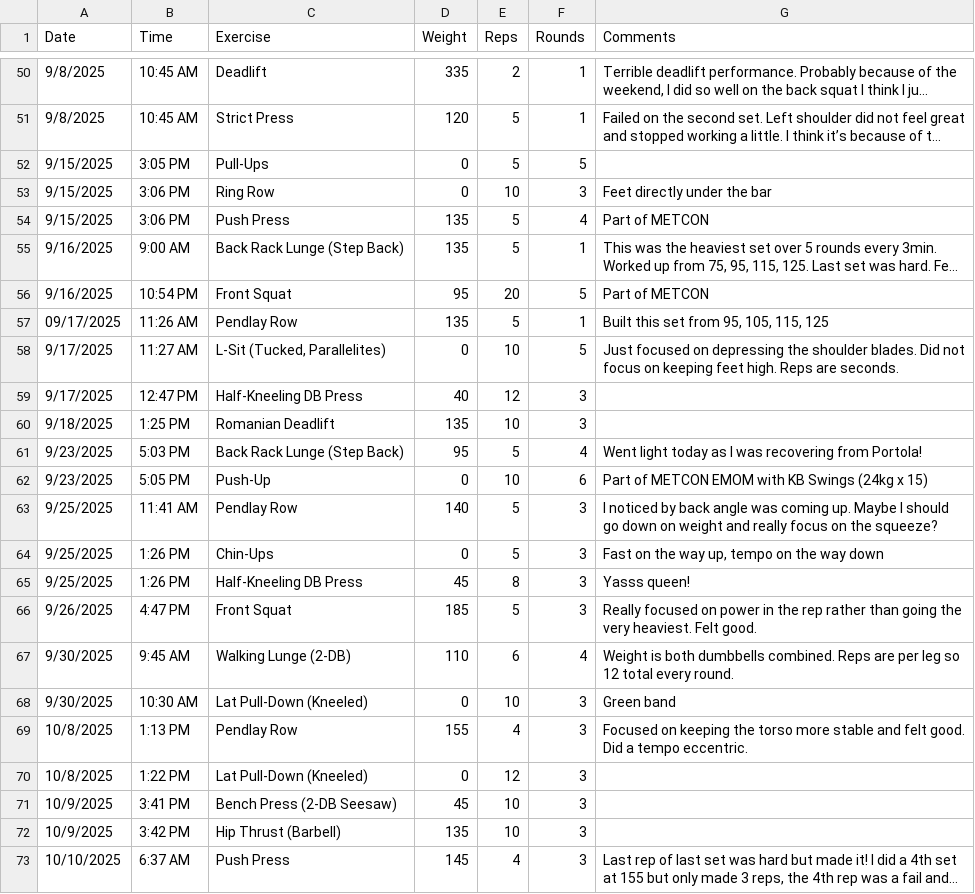
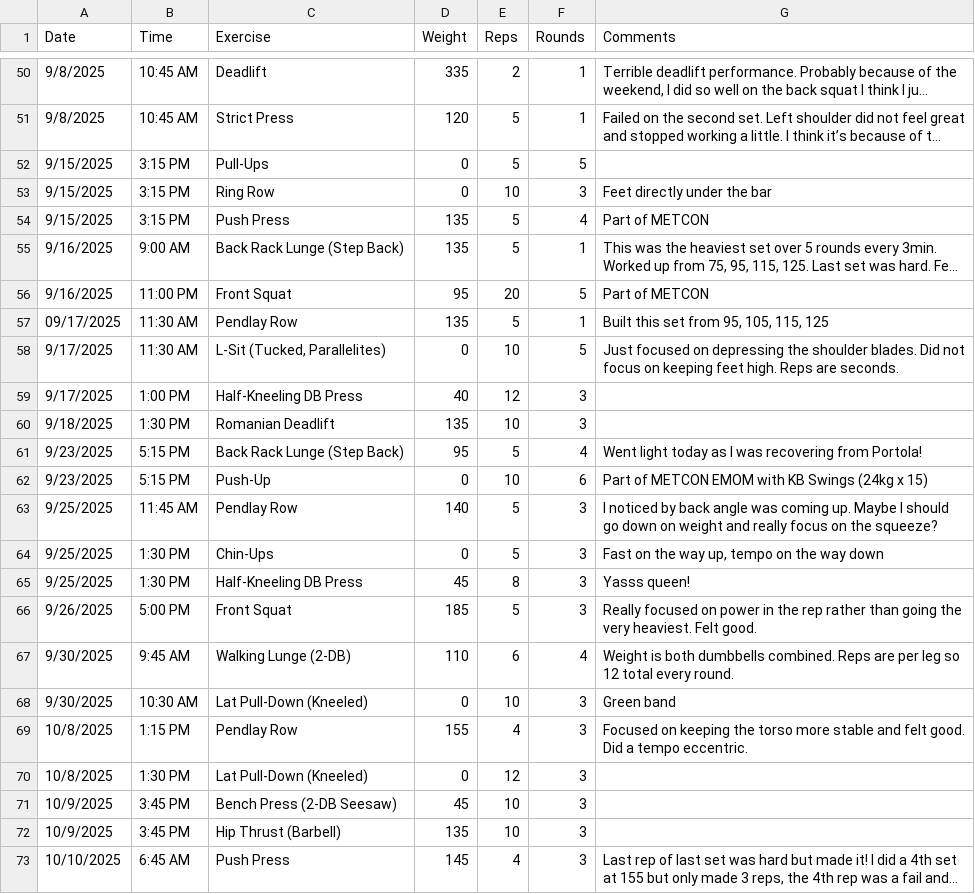
Before and after one commit to mauzeh/squirby, a CSV file: database/seeders/csv/workouts_from_real_world.csv, drawn as a sheet; only a part is shown, gaps mark what is left out; long unchanged cells end in …; the diff names each change by its address in the sheet, - before the commit and + after, or states it on an @@ line.

Commit message:
Updated seeder

```diff
--- a/database/seeders/csv/workouts_from_real_world.csv
+++ b/database/seeders/csv/workouts_from_real_world.csv
-B52 (Time): 3:05 PM
+B52 (Time): 3:15 PM
-B53:B54 (Time): 3:06 PM
+B53:B54 (Time): 3:15 PM
-B56 (Time): 10:54 PM
+B56 (Time): 11:00 PM
-B57 (Time): 11:26 AM
+B57 (Time): 11:30 AM
-B58 (Time): 11:27 AM
+B58 (Time): 11:30 AM
-B59 (Time): 12:47 PM
+B59 (Time): 1:00 PM
-B60 (Time): 1:25 PM
+B60 (Time): 1:30 PM
-B61 (Time): 5:03 PM
+B61 (Time): 5:15 PM
-B62 (Time): 5:05 PM
+B62 (Time): 5:15 PM
-B63 (Time): 11:41 AM
+B63 (Time): 11:45 AM
-B64:B65 (Time): 1:26 PM
+B64:B65 (Time): 1:30 PM
-B66 (Time): 4:47 PM
+B66 (Time): 5:00 PM
-B69 (Time): 1:13 PM
+B69 (Time): 1:15 PM
-B70 (Time): 1:22 PM
+B70 (Time): 1:30 PM
-B71 (Time): 3:41 PM
+B71 (Time): 3:45 PM
-B72 (Time): 3:42 PM
+B72 (Time): 3:45 PM
-B73 (Time): 6:37 AM
+B73 (Time): 6:45 AM
```
